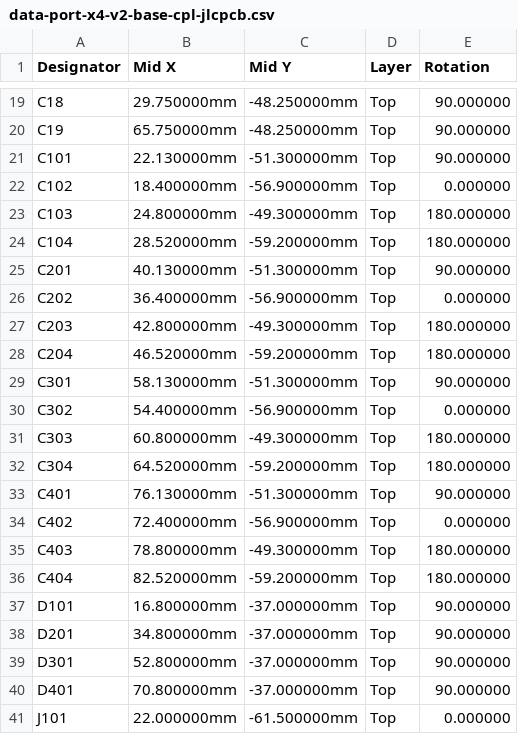
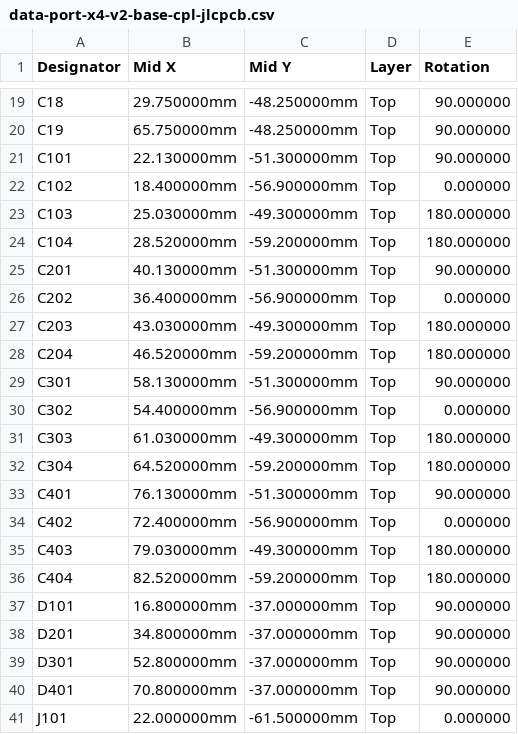
Before and after one commit to kartben/hw-testing-rack, a CSV file: electronics/data-port-x4-v2/fab/data-port-x4-v2-base-cpl-jlcpcb.csv, drawn as a sheet; only a part is shown, gaps mark what is left out.

```diff
--- a/electronics/data-port-x4-v2/fab/data-port-x4-v2-base-cpl-jlcpcb.csv
+++ b/electronics/data-port-x4-v2/fab/data-port-x4-v2-base-cpl-jlcpcb.csv
@@ -22,3 +22,3 @@ C101,22.130000mm,-51.300000mm,Top,90.000000
 C102,18.400000mm,-56.900000mm,Top,0.000000
-C103,24.800000mm,-49.300000mm,Top,180.000000
+C103,25.030000mm,-49.300000mm,Top,180.000000
 C104,28.520000mm,-59.200000mm,Top,180.000000
@@ -26,3 +26,3 @@ C201,40.130000mm,-51.300000mm,Top,90.000000
 C202,36.400000mm,-56.900000mm,Top,0.000000
-C203,42.800000mm,-49.300000mm,Top,180.000000
+C203,43.030000mm,-49.300000mm,Top,180.000000
 C204,46.520000mm,-59.200000mm,Top,180.000000
@@ -30,3 +30,3 @@ C301,58.130000mm,-51.300000mm,Top,90.000000
 C302,54.400000mm,-56.900000mm,Top,0.000000
-C303,60.800000mm,-49.300000mm,Top,180.000000
+C303,61.030000mm,-49.300000mm,Top,180.000000
 C304,64.520000mm,-59.200000mm,Top,180.000000
@@ -34,3 +34,3 @@ C401,76.130000mm,-51.300000mm,Top,90.000000
 C402,72.400000mm,-56.900000mm,Top,0.000000
-C403,78.800000mm,-49.300000mm,Top,180.000000
+C403,79.030000mm,-49.300000mm,Top,180.000000
 C404,82.520000mm,-59.200000mm,Top,180.000000
```
Also changed, not shown: electronics/data-port-x4-v2/fab/data-port-x4-v2-cpl-jlcpcb.csv, electronics/data-port-x4-v2/fab/data-port-x4-v2-panel-cpl-jlcpcb.csv, 10 other files.
